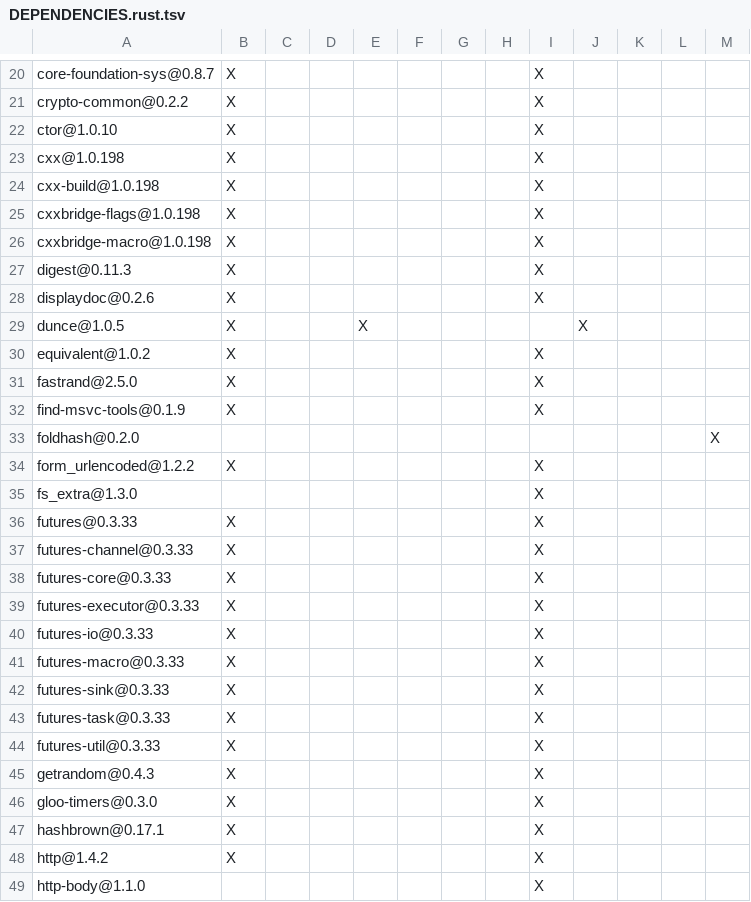
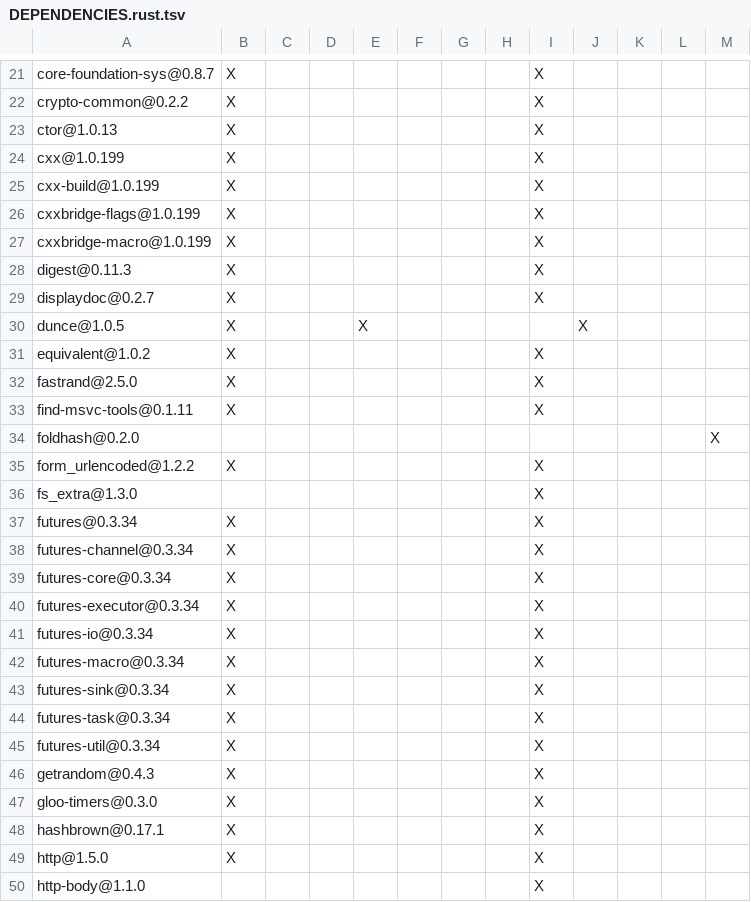
Before and after one commit to apache/opendal, a TSV file: bindings/cpp/DEPENDENCIES.rust.tsv, drawn as a sheet; only a part is shown, gaps mark what is left out; the diff covers the shown part only.

```diff
--- a/bindings/cpp/DEPENDENCIES.rust.tsv
+++ b/bindings/cpp/DEPENDENCIES.rust.tsv
@@ -22,5 +23,5 @@ crypto-common@0.2.2	X							X
-ctor@1.0.10	X							X
-cxx@1.0.198	X							X
-cxx-build@1.0.198	X							X
-cxxbridge-flags@1.0.198	X							X
-cxxbridge-macro@1.0.198	X							X
+ctor@1.0.13	X							X				
+cxx@1.0.199	X							X				
+cxx-build@1.0.199	X							X				
+cxxbridge-flags@1.0.199	X							X				
+cxxbridge-macro@1.0.199	X							X				
@@ -28 +29 @@ digest@0.11.3	X							X
-displaydoc@0.2.6	X							X
+displaydoc@0.2.7	X							X				
@@ -32,2 +33,2 @@ fastrand@2.5.0	X							X
-find-msvc-tools@0.1.9	X							X
+find-msvc-tools@0.1.11	X							X				
 foldhash@0.2.0												X
@@ -36,9 +37,9 @@ fs_extra@1.3.0								X
-futures@0.3.33	X							X
-futures-channel@0.3.33	X							X
-futures-core@0.3.33	X							X
-futures-executor@0.3.33	X							X
-futures-io@0.3.33	X							X
-futures-macro@0.3.33	X							X
-futures-sink@0.3.33	X							X
-futures-task@0.3.33	X							X
-futures-util@0.3.33	X							X
+futures@0.3.34	X							X				
+futures-channel@0.3.34	X							X				
+futures-core@0.3.34	X							X				
+futures-executor@0.3.34	X							X				
+futures-io@0.3.34	X							X				
+futures-macro@0.3.34	X							X				
+futures-sink@0.3.34	X							X				
+futures-task@0.3.34	X							X				
+futures-util@0.3.34	X							X				
@@ -48 +49 @@ hashbrown@0.17.1	X							X
-http@1.4.2	X							X
+http@1.5.0	X							X				
```
Also changed, not shown: 1 added row, 1 moved row and 46 edited cells elsewhere in this file, bindings/dotnet/DEPENDENCIES.rust.tsv, bindings/java/DEPENDENCIES.rust.tsv, 13 other files.
